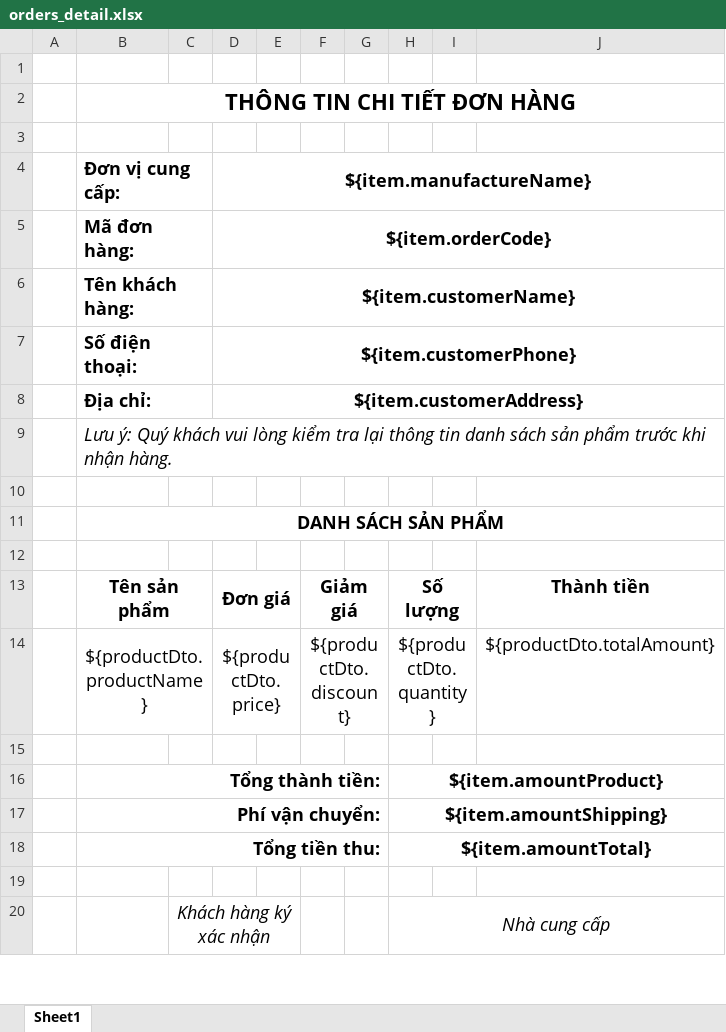
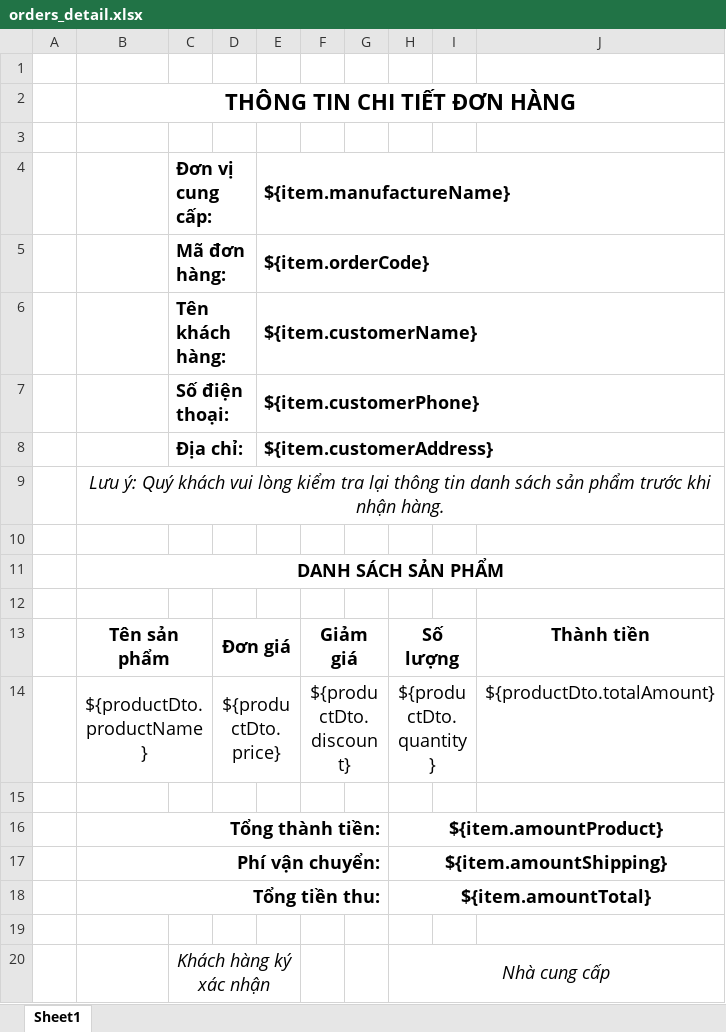
Before and after one commit to hungvv2808/k2_tech_store, an Excel workbook: src/main/webapp/WEB-INF/template/orders_detail.xlsx, sheet Sheet1, drawn as a sheet; only a part is shown; values as stored, in another font and other column widths than the file's, no borders; removed rows and columns are numbered as before the commit, all else as after; the diff names each change by its address in the sheet, - before the commit and + after, or states it on an @@ line.

```diff
--- a/src/main/webapp/WEB-INF/template/orders_detail.xlsx (sheet Sheet1)
+++ b/src/main/webapp/WEB-INF/template/orders_detail.xlsx (sheet Sheet1)
+column D, rows 13-14: Đơn giá | ${productDto.price}
-column E, empty
-row 4:  | Đơn vị cung cấp: |  | ${item.manufactureName}
-row 5:  | Mã đơn hàng: |  | ${item.orderCode}
-row 6:  | Tên khách hàng: |  | ${item.customerName}
-row 7:  | Số điện thoại: |  | ${item.customerPhone}
-row 8:  | Địa chỉ: |  | ${item.customerAddress}
+row 4:  |  | Đơn vị cung cấp: |  | ${item.manufactureName}
+row 5:  |  | Mã đơn hàng: |  | ${item.orderCode}
+row 6:  |  | Tên khách hàng: |  | ${item.customerName}
+row 7:  |  | Số điện thoại: |  | ${item.customerPhone}
+row 8:  |  | Địa chỉ: |  | ${item.customerAddress}
-B9 alignment: left
+B9 alignment: center
-E13: Đơn giá
+E13: (empty)
-D13:E13 merged
-E14: ${productDto.price}
+E14: (empty)
-D14:E14 merged
```
Also changed, not shown: src/main/webapp/WEB-INF/export/orders_detail.xlsx, src/main/webapp/WEB-INF/report/orders_detail.xlsx, 7 other files.
